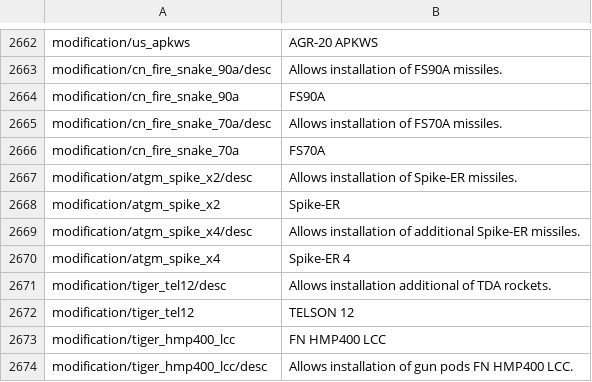
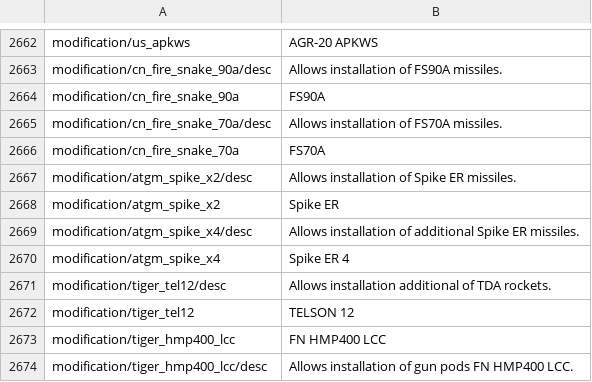
Before and after one commit to kleinerPanzer/WT-Custom-Localization, a CSV file: MOD_modifcations.csv, drawn as a sheet; only a part is shown, gaps mark what is left out.

```diff
--- a/MOD_modifcations.csv
+++ b/MOD_modifcations.csv
@@ -2666,6 +2666,6 @@ modification/cn_fire_snake_70a/desc;Allows installation of FS70A missiles.
 modification/cn_fire_snake_70a;FS70A
-modification/atgm_spike_x2/desc;Allows installation of Spike-ER missiles.;
-modification/atgm_spike_x2;Spike-ER;
-modification/atgm_spike_x4/desc;Allows installation of additional Spike-ER missiles.;
-modification/atgm_spike_x4;Spike-ER 4;
+modification/atgm_spike_x2/desc;Allows installation of Spike ER missiles.;
+modification/atgm_spike_x2;Spike ER;
+modification/atgm_spike_x4/desc;Allows installation of additional Spike ER missiles.;
+modification/atgm_spike_x4;Spike ER 4;
 modification/tiger_tel12/desc;Allows installation additional of TDA rockets.;
```
Also changed, not shown: MOD_attachables_israel.csv, MOD_attachables_italy.csv, 3 other files.
